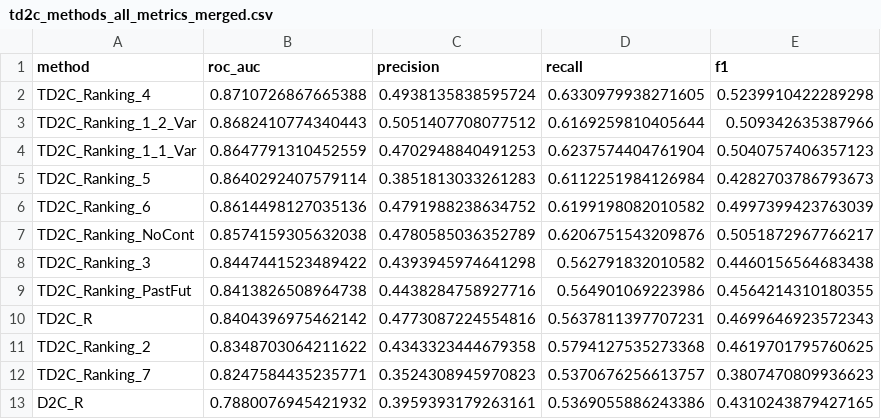
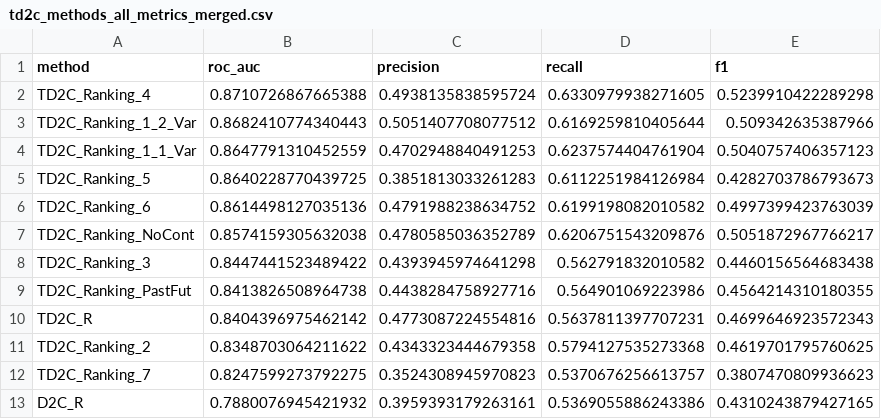
Before and after one commit to jacopoUCL/td2c, a CSV file: notebooks/contributions/td2c_extesions/results/Regression/metrics/td2c_methods_all_metrics_merged.csv, drawn as a sheet.

```diff
--- a/notebooks/contributions/td2c_extesions/results/Regression/metrics/td2c_methods_all_metrics_merged.csv
+++ b/notebooks/contributions/td2c_extesions/results/Regression/metrics/td2c_methods_all_metrics_merged.csv
@@ -4,3 +4,3 @@ TD2C_Ranking_1_2_Var,0.8682410774340443,0.5051407708077512,0.6169259810405644,0.
 TD2C_Ranking_1_1_Var,0.8647791310452559,0.4702948840491253,0.6237574404761904,0.5040757406357123
-TD2C_Ranking_5,0.8640292407579114,0.3851813033261283,0.6112251984126984,0.4282703786793673
+TD2C_Ranking_5,0.8640228770439725,0.3851813033261283,0.6112251984126984,0.4282703786793673
 TD2C_Ranking_6,0.8614498127035136,0.4791988238634752,0.6199198082010582,0.4997399423763039
@@ -11,3 +11,3 @@ TD2C_R,0.8404396975462142,0.4773087224554816,0.5637811397707231,0.46996469235723
 TD2C_Ranking_2,0.8348703064211622,0.4343323444679358,0.5794127535273368,0.4619701795760625
-TD2C_Ranking_7,0.8247584435235771,0.3524308945970823,0.5370676256613757,0.3807470809936623
+TD2C_Ranking_7,0.8247599273792275,0.3524308945970823,0.5370676256613757,0.3807470809936623
 D2C_R,0.7880076945421932,0.3959393179263161,0.5369055886243386,0.4310243879427165
```
Also changed, not shown: notebooks/contributions/td2c_extesions/results/Regression/metrics/top_td2c_methods.csv, notebooks/contributions/td2c_extesions/results/Regression/metrics/top_td2c_methods_points.csv, 11 other files.
